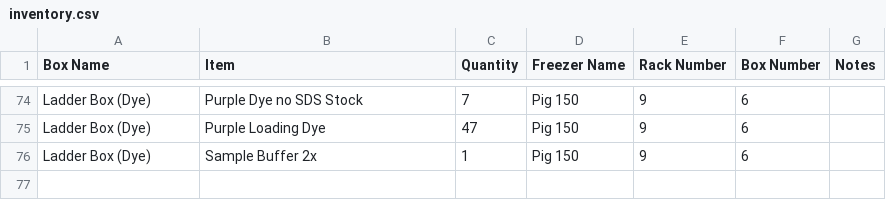
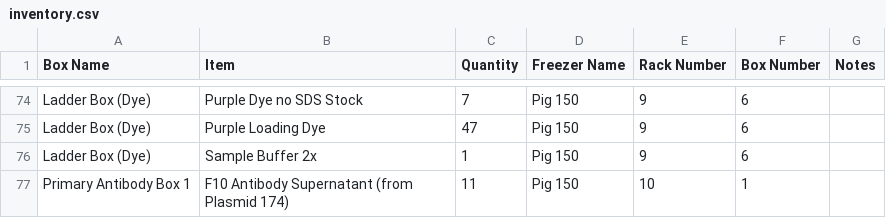
Before and after one commit to bnhenry08/inventory-app, a CSV file: inventory.csv, drawn as a sheet; only a part is shown, gaps mark what is left out.

Commit message:
Inventory update 2026-07-28 16:15:28.899319

```diff
--- a/inventory.csv
+++ b/inventory.csv
@@ -76 +76,2 @@ Ladder Box (Dye) ,Purple Loading Dye ,47,Pig 150,9,6,
 Ladder Box (Dye) ,Sample Buffer 2x,1,Pig 150,9,6,
+Primary Antibody Box 1,F10 Antibody Supernatant (from Plasmid 174),11,Pig 150,10,1,
```
